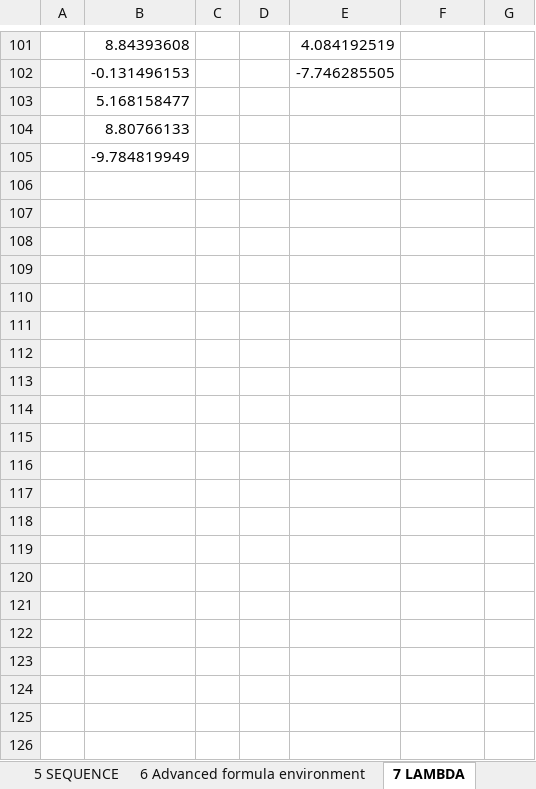
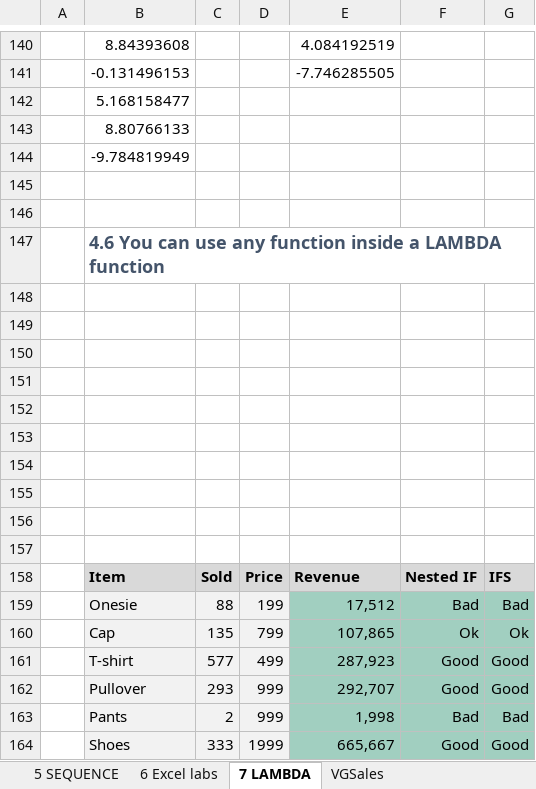
Before and after one commit to BI-DS/ELE-3915, an Excel workbook: Excel_new/Lecture 4/lecture04_solutions.xlsx, sheet 7 LAMBDA, drawn as a sheet; only a part is shown, gaps mark what is left out; values as stored, in another font and other column widths than the file's, no borders; charts and pictures not drawn; the diff covers the shown part only; the diff names each change by its address in the sheet, - before the commit and + after, or states it on an @@ line.

```diff
--- a/Excel_new/Lecture 4/lecture04_solutions.xlsx (sheet 7 LAMBDA)
+++ b/Excel_new/Lecture 4/lecture04_solutions.xlsx (sheet 7 LAMBDA)
-sheet tab: 6 Advanced formula environment
+sheet tab: 6 Excel labs
+row 145: (empty)
+row 146: (empty)
+row 147:  | 4.6 You can use any function inside a LAMBDA function
+row 148: (empty)
+row 149: (empty)
+row 150: (empty)
+row 151: (empty)
+row 152: (empty)
+row 153: (empty)
+row 154: (empty)
+row 155: (empty)
+row 156: (empty)
+row 157: (empty)
+row 158:  | Item | Sold | Price | Revenue | Nested IF | IFS
+row 159:  | Onesie | 88 | 199 | 17,512 | Bad | Bad
+row 160:  | Cap | 135 | 799 | 107,865 | Ok | Ok
+row 161:  | T-shirt | 577 | 499 | 287,923 | Good | Good
+row 162:  | Pullover | 293 | 999 | 292,707 | Good | Good
+row 163:  | Pants | 2 | 999 | 1,998 | Bad | Bad
+row 164:  | Shoes | 333 | 1999 | 665,667 | Good | Good
```
Also changed, not shown: 73 added rows, 4 edited cells, cell formats and merged cells elsewhere in this sheet, sheet 3 TAKE and DROP, sheet 6 Excel labs, sheet 4 Dynamic array GOTCHAS, sheet 2 CHOOSECOLS, sheet 1 Dynamic arrays, other sheet tabs, formulas that keep their value, charts or pictures, exercises/mock_functions.xlsx, slides/lecture05/choosecols_chooserows.xlsx, 36 other files.
